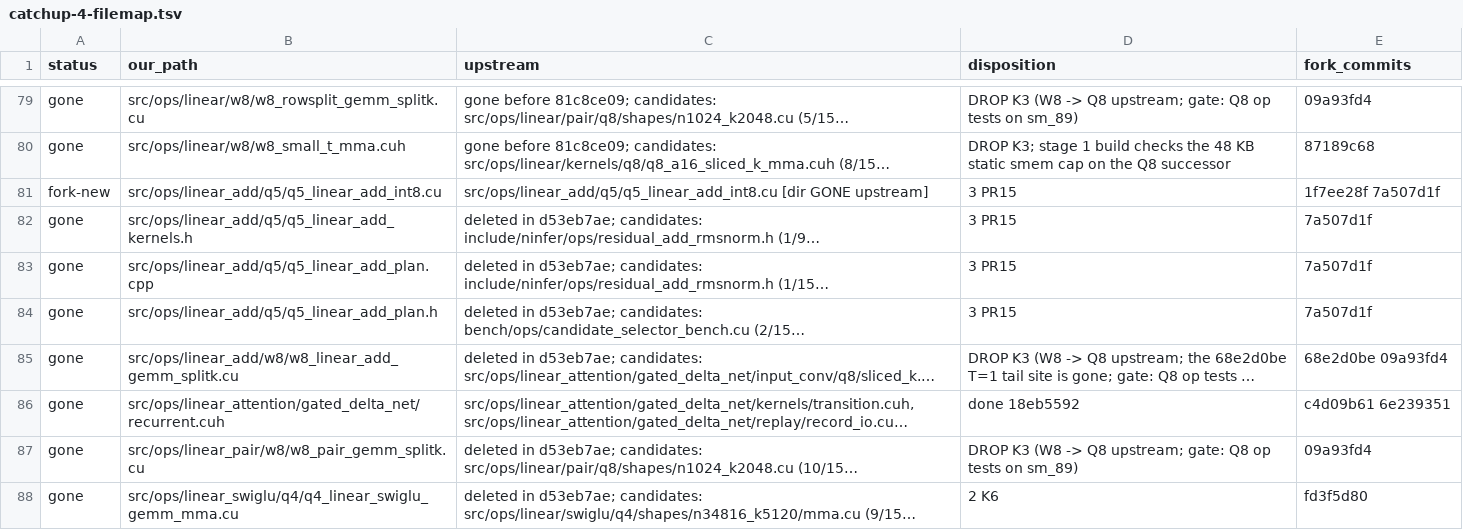
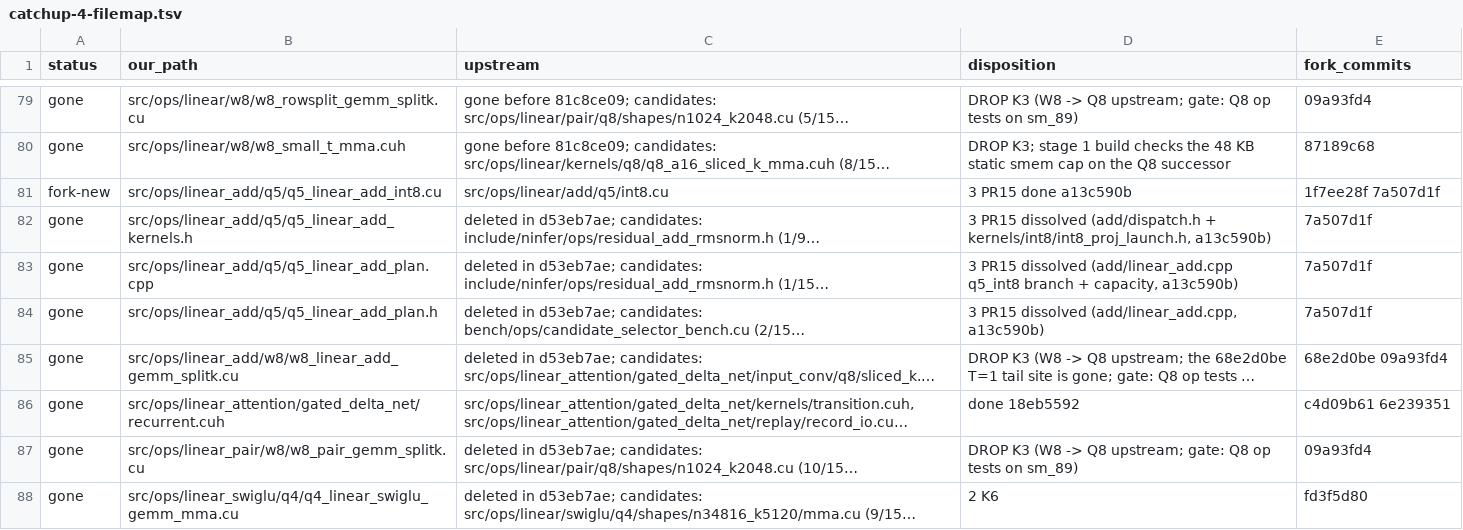
Before and after one commit to sergiuszm/ninfer-4090, a TSV file: docs/maintainer/catchup-4-filemap.tsv, drawn as a sheet; only a part is shown, gaps mark what is left out; long unchanged cells end in …; the diff covers the shown part only; the diff names each change by its address in the sheet, - before the commit and + after, or states it on an @@ line.

Commit message:
docs(maintainer): map the stage 3 PR #15 files
Every catch-up #4 file map row with a PR #15 item now names its new
home on 1882c6ad and the commit that carried or dissolved it. The same
dispositions are in the coordinator's overrides-stage3.tsv for a map
regeneration.

```diff
--- a/docs/maintainer/catchup-4-filemap.tsv
+++ b/docs/maintainer/catchup-4-filemap.tsv
-C81 (upstream): src/ops/linear_add/q5/q5_linear_add_int8.cu [dir GONE upstream]
+C81 (upstream): src/ops/linear/add/q5/int8.cu
-D81 (disposition): 3 PR15
+D81 (disposition): 3 PR15 done a13c590b
-D82 (disposition): 3 PR15
+D82 (disposition): 3 PR15 dissolved (add/dispatch.h + kernels/int8/int8_proj_launch.h, a13c590b)
-D83 (disposition): 3 PR15
+D83 (disposition): 3 PR15 dissolved (add/linear_add.cpp q5_int8 branch + capacity, a13c590b)
-D84 (disposition): 3 PR15
+D84 (disposition): 3 PR15 dissolved (add/linear_add.cpp, a13c590b)
```
Also changed, not shown: 69 edited cells elsewhere in this file.
